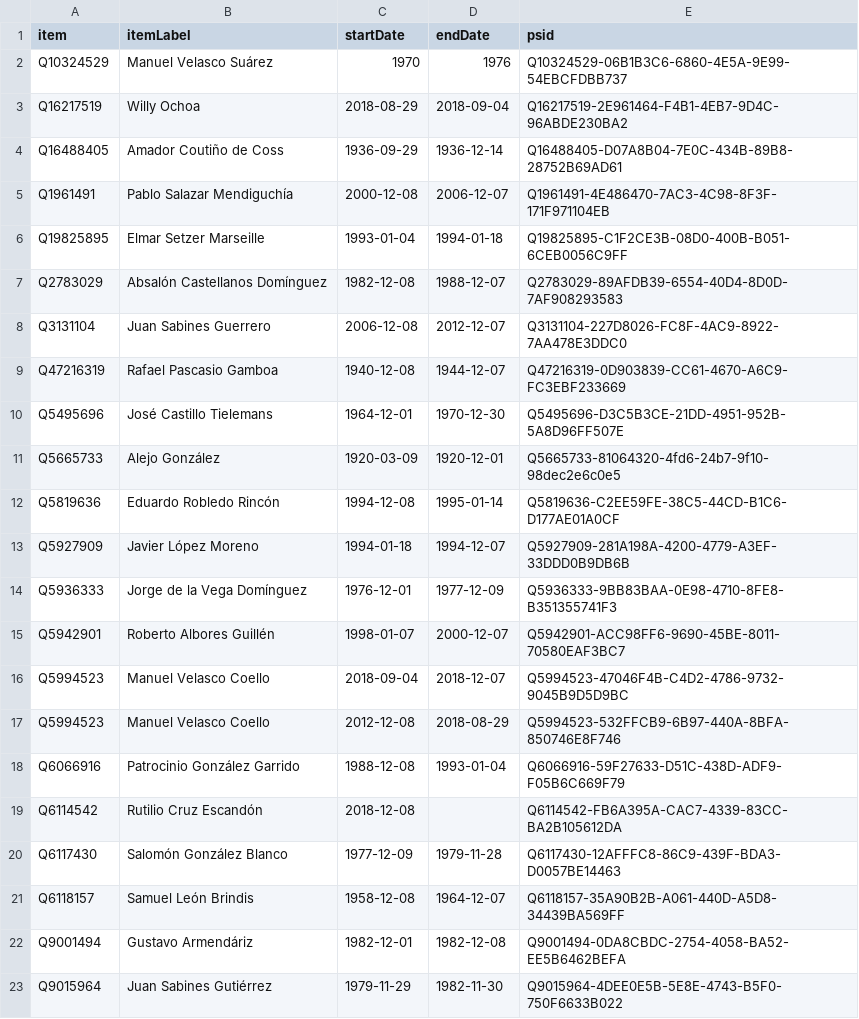
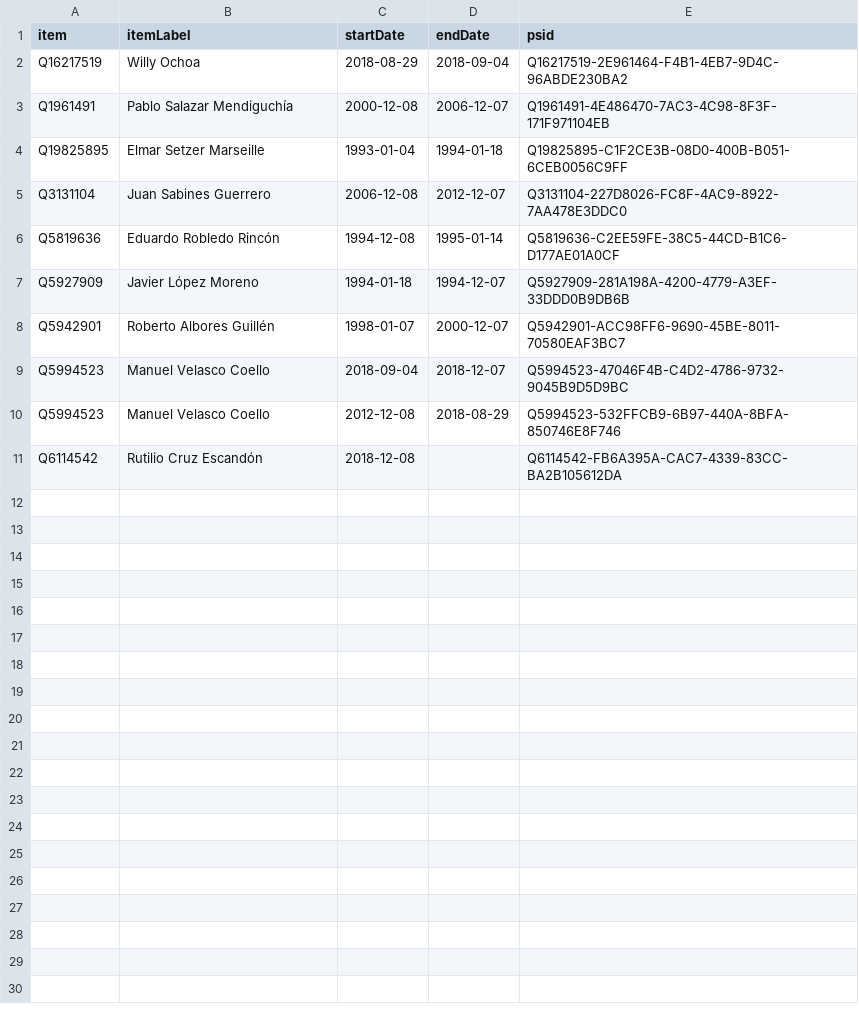
Before and after one commit to every-politician-scrapers/mexico-ministers, a CSV file: sources/governor-chiapas/wikidata.csv, drawn as a sheet.

```diff
--- a/sources/governor-chiapas/wikidata.csv
+++ b/sources/governor-chiapas/wikidata.csv
@@ -1,15 +1,8 @@
 item,itemLabel,startDate,endDate,psid
-Q10324529,Manuel Velasco Suárez,1970,1976,Q10324529-06B1B3C6-6860-4E5A-9E99-54EBCFDBB737
 Q16217519,Willy Ochoa,2018-08-29,2018-09-04,Q16217519-2E961464-F4B1-4EB7-9D4C-96ABDE230BA2
-Q16488405,Amador Coutiño de Coss,1936-09-29,1936-12-14,Q16488405-D07A8B04-7E0C-434B-89B8-28752B69AD61
 Q1961491,Pablo Salazar Mendiguchía,2000-12-08,2006-12-07,Q1961491-4E486470-7AC3-4C98-8F3F-171F971104EB
 Q19825895,Elmar Setzer Marseille,1993-01-04,1994-01-18,Q19825895-C1F2CE3B-08D0-400B-B051-6CEB0056C9FF
-Q2783029,Absalón Castellanos Domínguez,1982-12-08,1988-12-07,Q2783029-89AFDB39-6554-40D4-8D0D-7AF908293583
 Q3131104,Juan Sabines Guerrero,2006-12-08,2012-12-07,Q3131104-227D8026-FC8F-4AC9-8922-7AA478E3DDC0
-Q47216319,Rafael Pascasio Gamboa,1940-12-08,1944-12-07,Q47216319-0D903839-CC61-4670-A6C9-FC3EBF233669
-Q5495696,José Castillo Tielemans,1964-12-01,1970-12-30,Q5495696-D3C5B3CE-21DD-4951-952B-5A8D96FF507E
-Q5665733,Alejo González,1920-03-09,1920-12-01,Q5665733-81064320-4fd6-24b7-9f10-98dec2e6c0e5
 Q5819636,Eduardo Robledo Rincón,1994-12-08,1995-01-14,Q5819636-C2EE59FE-38C5-44CD-B1C6-D177AE01A0CF
 Q5927909,Javier López Moreno,1994-01-18,1994-12-07,Q5927909-281A198A-4200-4779-A3EF-33DDD0B9DB6B
-Q5936333,Jorge de la Vega Domínguez,1976-12-01,1977-12-09,Q5936333-9BB83BAA-0E98-4710-8FE8-B351355741F3
 Q5942901,Roberto Albores Guillén,1998-01-07,2000-12-07,Q5942901-ACC98FF6-9690-45BE-8011-70580EAF3BC7
@@ -17,7 +10,2 @@ Q5994523,Manuel Velasco Coello,2018-09-04,2018-12-07,Q5994523-47046F4B-C4D2-4786
 Q5994523,Manuel Velasco Coello,2012-12-08,2018-08-29,Q5994523-532FFCB9-6B97-440A-8BFA-850746E8F746
-Q6066916,Patrocinio González Garrido,1988-12-08,1993-01-04,Q6066916-59F27633-D51C-438D-ADF9-F05B6C669F79
 Q6114542,Rutilio Cruz Escandón,2018-12-08,,Q6114542-FB6A395A-CAC7-4339-83CC-BA2B105612DA
-Q6117430,Salomón González Blanco,1977-12-09,1979-11-28,Q6117430-12AFFFC8-86C9-439F-BDA3-D0057BE14463
-Q6118157,Samuel León Brindis,1958-12-08,1964-12-07,Q6118157-35A90B2B-A061-440D-A5D8-34439BA569FF
-Q9001494,Gustavo Armendáriz,1982-12-01,1982-12-08,Q9001494-0DA8CBDC-2754-4058-BA52-EE5B6462BEFA
-Q9015964,Juan Sabines Gutiérrez,1979-11-29,1982-11-30,Q9015964-4DEE0E5B-5E8E-4743-B5F0-750F6633B022
```
Also changed, not shown: 4 other files.
